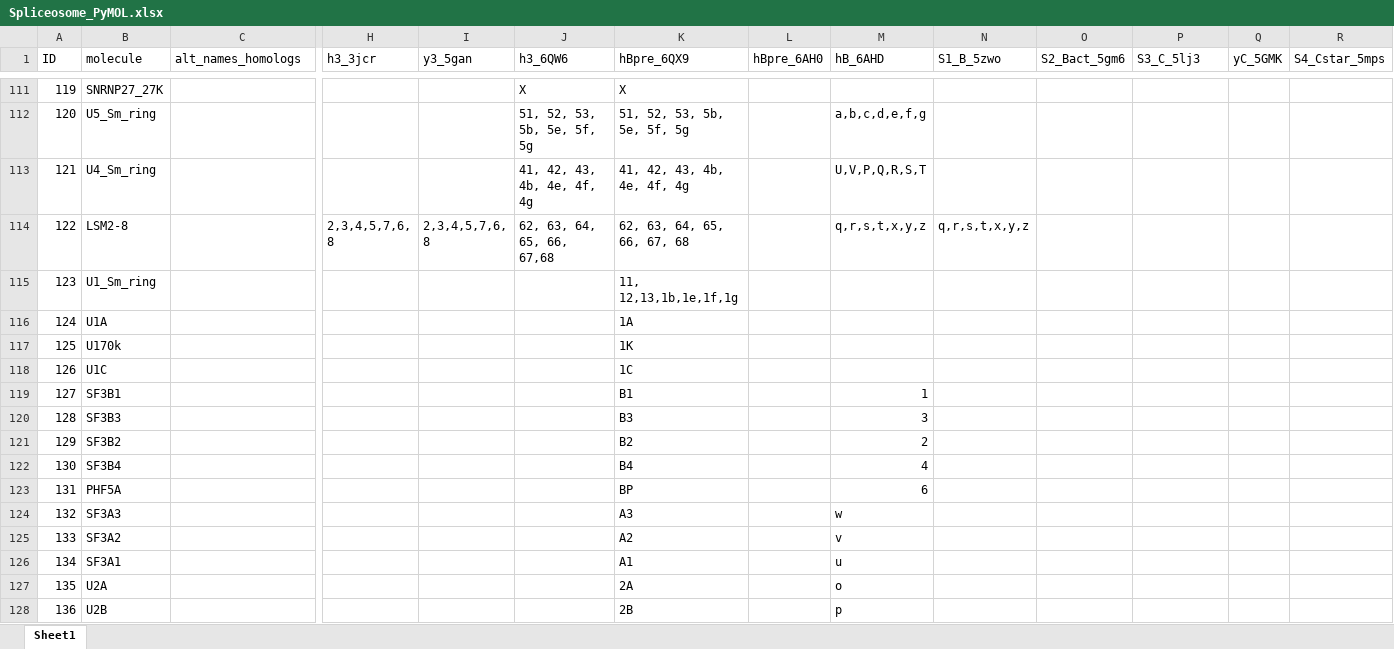
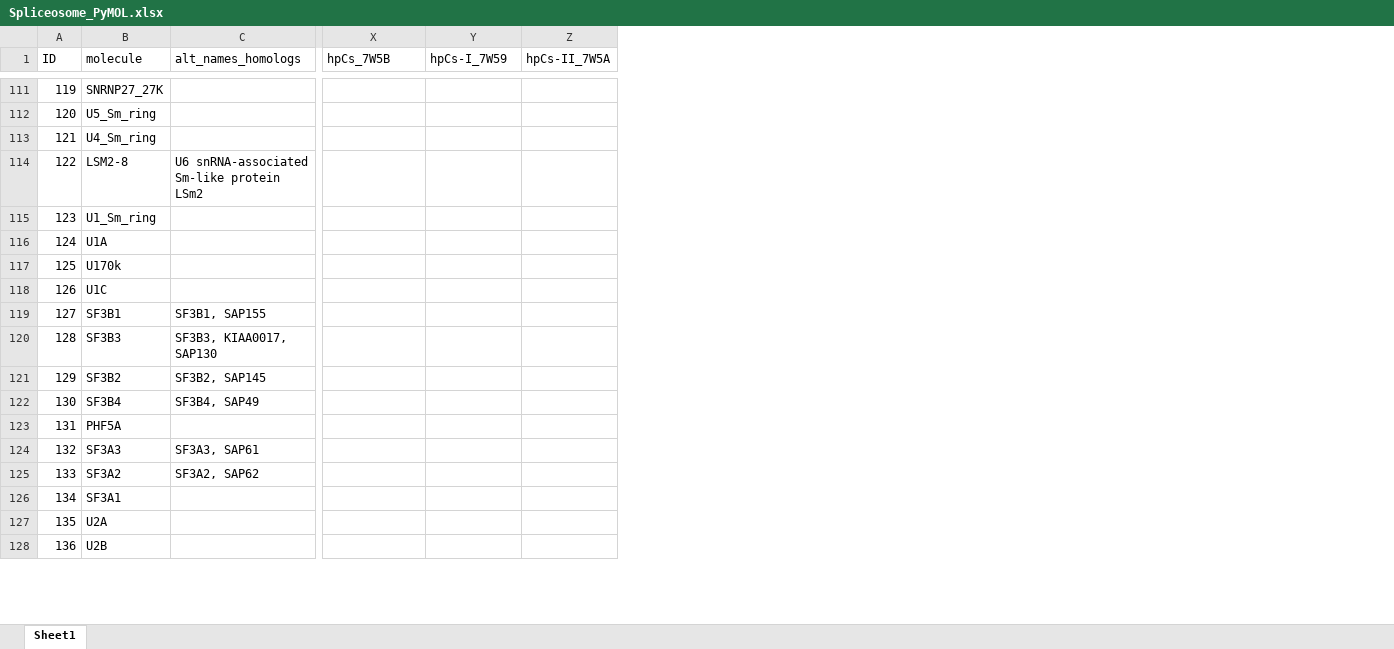
Before and after one commit to mmagnus/rna-tools, an Excel workbook: rna_tools/tools/PyMOL4RNA/Spliceosome_PyMOL.xlsx, sheet Sheet1, drawn as a sheet; only a part is shown, gaps mark what is left out; values as stored, in another font and other column widths than the file's, no cell formats; removed rows and columns are numbered as before the commit, all else as after; the diff covers the shown part only; the diff names each change by its address in the sheet, - before the commit and + after, or states it on an @@ line.

```diff
--- a/rna_tools/tools/PyMOL4RNA/Spliceosome_PyMOL.xlsx (sheet Sheet1)
+++ b/rna_tools/tools/PyMOL4RNA/Spliceosome_PyMOL.xlsx (sheet Sheet1)
@@ column H (h3_3jcr) hidden, row 114: 2,3,4,5,7,6, 8 @@
@@ column I (y3_5gan) hidden, row 114: 2,3,4,5,7,6, 8 @@
@@ column J (h3_6QW6) hidden, rows 111-114: X | 51, 52, 53, 5b, 5e, 5f, 5g | 41, 42, 43, 4b, 4e, 4f, 4g | 62, 63, 64, 65, 66, 67,68 @@
@@ column K (hBpre_6QX9) hidden, rows 111-128: X | 51, 52, 53, 5b, 5e, 5f, 5g | 41, 42, 43, 4b, 4e, 4f, 4g | 62, 63, 64, 65, 66, 67, 68 | 11, 12,13,1b,1e,1f,1g | 1A | 1K | 1C | B1 | B3 | B2 | B4 | BP | A3 | A2 | A1 | 2A | 2B @@
@@ column L (hBpre_6AH0) hidden, empty @@
@@ column M (hB_6AHD) hidden, rows 112-128: a,b,c,d,e,f,g | U,V,P,Q,R,S,T | q,r,s,t,x,y,z |  |  |  |  | 1 | 3 | 2 | 4 | 6 | w | v | u | o | p @@
@@ column Q (yC_5GMK) hidden, empty @@
@@ column R (S4_Cstar_5mps) hidden, empty @@
-X1: S1_B_5zwo
+X1: hpCs_7W5B
-Y1: S2_Bact_5gm6
+Y1: hpCs-I_7W59
-Z1: S3_C_5lj3
+Z1: hpCs-II_7W5A
-C114 (alt_names_homologs): (empty)
+C114 (alt_names_homologs): U6 snRNA-associated Sm-like protein LSm2
-X114 (hpCs_7W5B): q,r,s,t,x,y,z
+X114 (hpCs_7W5B): (empty)
-C119 (alt_names_homologs): (empty)
+C119 (alt_names_homologs): SF3B1, SAP155
-C120 (alt_names_homologs): (empty)
+C120 (alt_names_homologs): SF3B3, KIAA0017, SAP130
-C121 (alt_names_homologs): (empty)
+C121 (alt_names_homologs): SF3B2, SAP145
-C122 (alt_names_homologs): (empty)
+C122 (alt_names_homologs): SF3B4, SAP49
-C124 (alt_names_homologs): (empty)
+C124 (alt_names_homologs): SF3A3, SAP61
-C125 (alt_names_homologs): (empty)
+C125 (alt_names_homologs): SF3A2, SAP62
```
Also changed, not shown: 5 added rows and 239 edited cells elsewhere in this sheet, cell formats, hidden cells, 5 other files.
